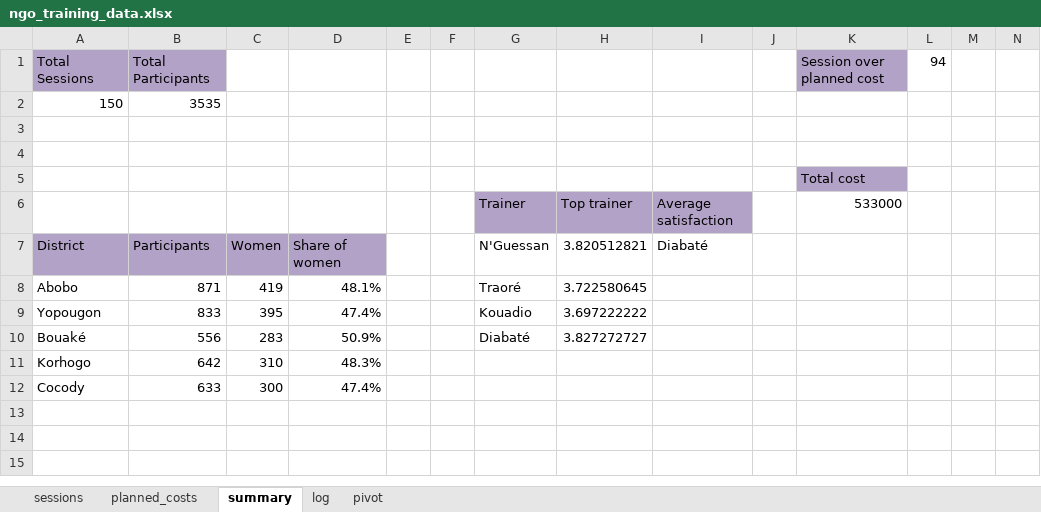
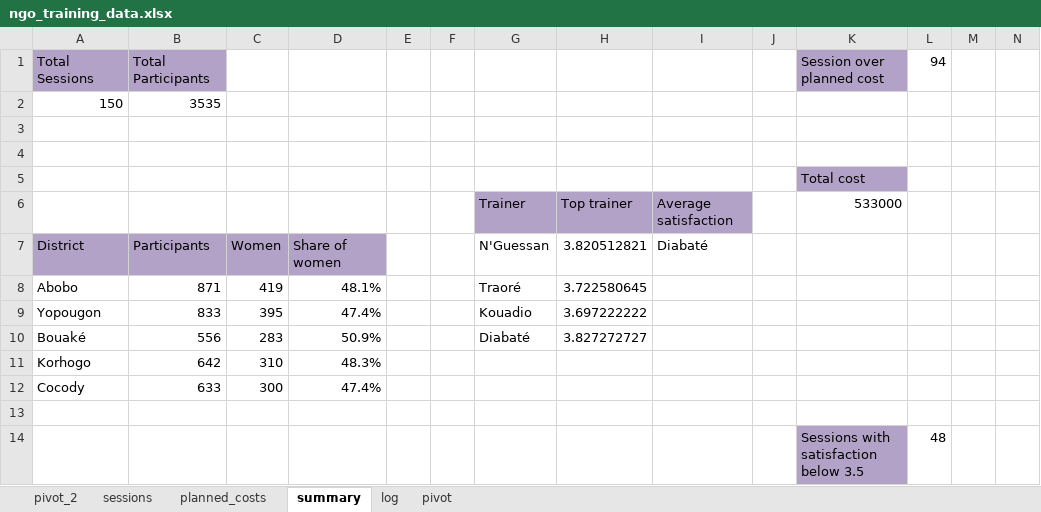
Before and after one commit to Emm0546/ngo_training_data, an Excel workbook: ngo_training_data.xlsx, sheet summary, drawn as a sheet; only a part is shown; values as stored, in another font and other column widths than the file's, no borders; rows hold the shown columns only; the diff names each change by its address in the sheet, - before the commit and + after, or states it on an @@ line.

```diff
--- a/ngo_training_data.xlsx (sheet summary)
+++ b/ngo_training_data.xlsx (sheet summary)
+sheet tab: pivot_2
+row 13: (empty)
+row 14:  |  |  |  |  |  |  |  |  |  | Sessions with satisfaction below 3.5 | 48
```
Also changed, not shown: sheet sessions.
